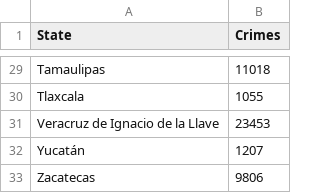
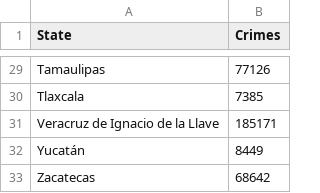
Before and after one commit to robmir22/Project1_Pygmalion, a CSV file: clean_data/crimenes.csv, drawn as a sheet; only a part is shown, gaps mark what is left out; the diff covers the shown part only; the diff names each change by its address in the sheet, - before the commit and + after, or states it on an @@ line.

```diff
--- a/clean_data/crimenes.csv
+++ b/clean_data/crimenes.csv
-B29 (Crimes): 11018
+B29 (Crimes): 77126
-B30 (Crimes): 1055
+B30 (Crimes): 7385
-B31 (Crimes): 23453
+B31 (Crimes): 185171
-B32 (Crimes): 1207
+B32 (Crimes): 8449
-B33 (Crimes): 9806
+B33 (Crimes): 68642
```
Also changed, not shown: 4 added rows, 4 removed rows and 23 edited cells elsewhere in this file, raw_data/Gobierno_Federal_Incidencia_Delictiva.csv, 2 other files.
